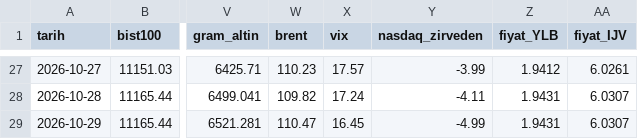
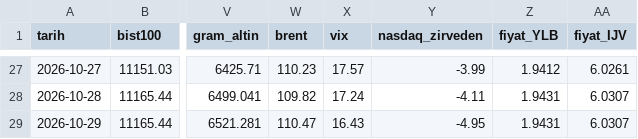
Before and after one commit to OrhanBoyali/bist-radar, a CSV file: output/gunluk_arsiv.csv, drawn as a sheet; only a part is shown, gaps mark what is left out; the diff names each change by its address in the sheet, - before the commit and + after, or states it on an @@ line.

```diff
--- a/output/gunluk_arsiv.csv
+++ b/output/gunluk_arsiv.csv
-X29 (vix): 16.45
+X29 (vix): 16.43
-Y29 (nasdaq_zirveden): -4.99
+Y29 (nasdaq_zirveden): -4.95
```
Also changed, not shown: output/fon_evreni.csv, 5 other files.
